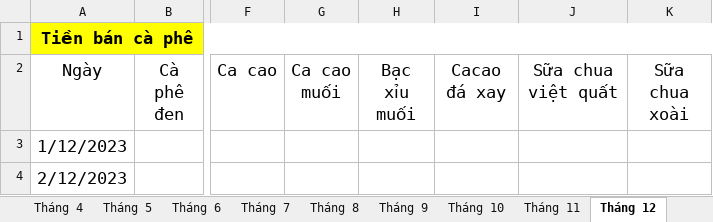
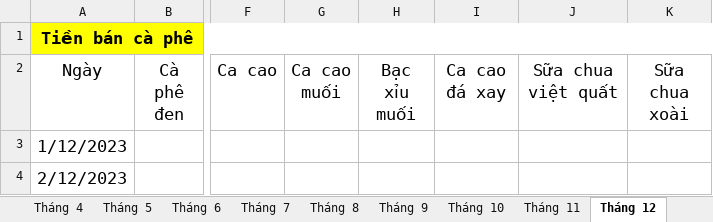
Before and after one commit to danggiakiet/Quan_Ly_CoffeeShop, an Excel workbook: Quan_Ly/Quan_Ly/bin/Debug/data/Doanh Thu.xlsx, sheet Tháng 12, drawn as a sheet; only a part is shown, gaps mark what is left out; values as stored, in another font and other column widths than the file's, no borders; the diff names each change by its address in the sheet, - before the commit and + after, or states it on an @@ line.

```diff
--- a/Quan_Ly/Quan_Ly/bin/Debug/data/Doanh Thu.xlsx (sheet Tháng 12)
+++ b/Quan_Ly/Quan_Ly/bin/Debug/data/Doanh Thu.xlsx (sheet Tháng 12)
-I2: Cacao đá xay
+I2: Ca cao đá xay
```
Also changed, not shown: sheet Tháng 10, sheet Tháng 4, sheet Tháng 11, sheet Tháng 6, sheet Tháng 9, sheet Tháng 7, 5 more sheets, Quan_Ly/Quan_Ly/bin/Debug/data/Kho Hàng.xlsx, 30 other files.
